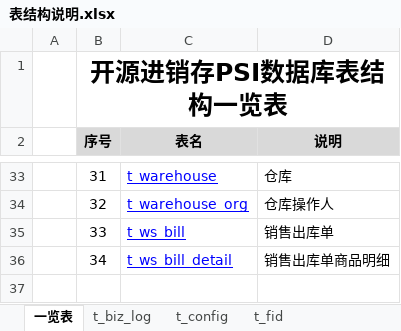
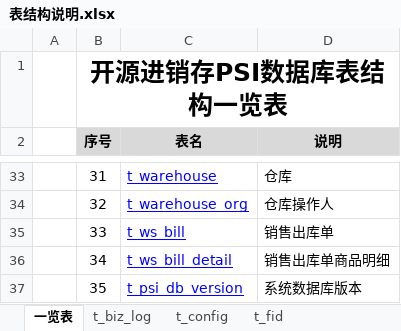
Before and after one commit to dongxf/PSI, an Excel workbook: doc/02 表结构/表结构说明.xlsx, sheet 一览表, drawn as a sheet; only a part is shown, gaps mark what is left out; values as stored, in another font and other column widths than the file's, no borders; the diff names each change by its address in the sheet, - before the commit and + after, or states it on an @@ line.

```diff
--- a/doc/02 表结构/表结构说明.xlsx (sheet 一览表)
+++ b/doc/02 表结构/表结构说明.xlsx (sheet 一览表)
+row 37:  | 35 | t_psi_db_version | 系统数据库版本
```
Also changed, not shown: other sheet tabs.
